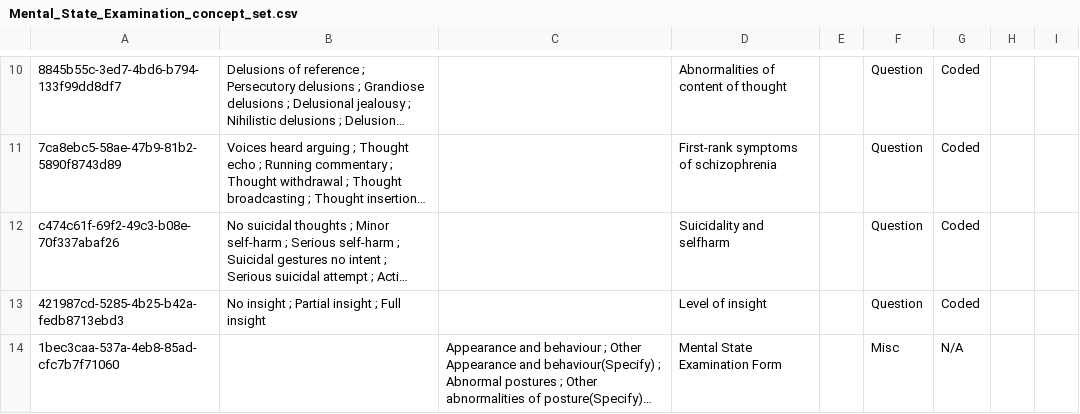
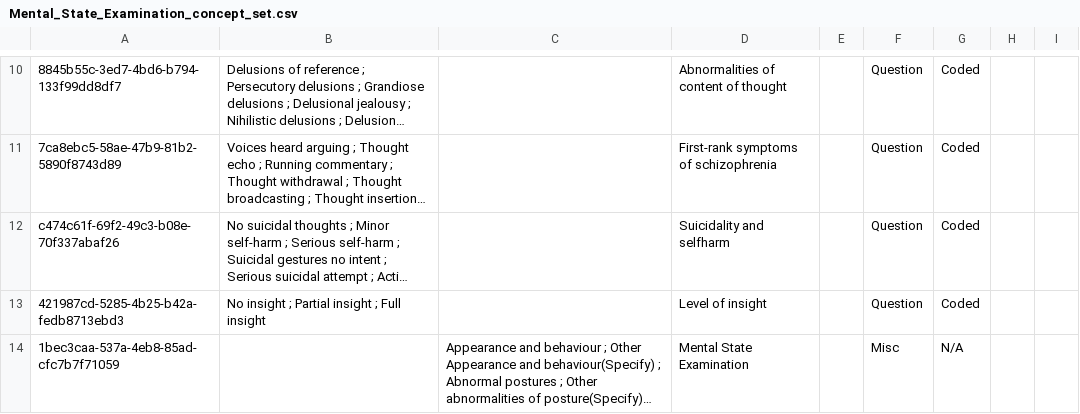
Before and after one commit to IntelliSOFT-Consulting/mobile_telepsychiatry_metadata, a CSV file: configuration/concepts/Mental_State_Examination_concept_set.csv, drawn as a sheet; only a part is shown, gaps mark what is left out; long unchanged cells end in …; the diff names each change by its address in the sheet, - before the commit and + after, or states it on an @@ line.

```diff
--- a/configuration/concepts/Mental_State_Examination_concept_set.csv
+++ b/configuration/concepts/Mental_State_Examination_concept_set.csv
-A14: 1bec3caa-537a-4eb8-85ad-cfc7b7f71060
+A14: 1bec3caa-537a-4eb8-85ad-cfc7b7f71059
-D14: Mental State Examination Form
+D14: Mental State Examination
```
Also changed, not shown: configuration/concepts/All Observation Templates.csv, configuration/concepts/adhoc_calls_and_actions_concept_set.csv, 2 other files.
